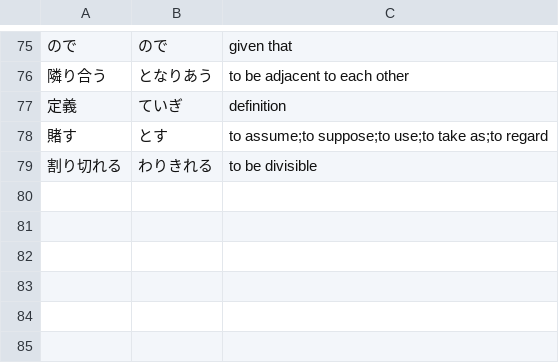
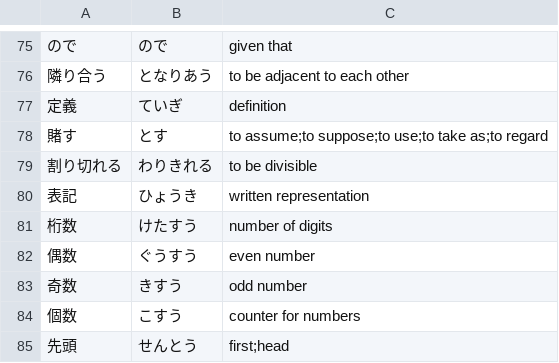
Before and after one commit to Vicfred/yougo, a CSV file: yougo.csv, drawn as a sheet; only a part is shown, gaps mark what is left out.

Commit message:
vocab from abc136b

```diff
--- a/yougo.csv
+++ b/yougo.csv
@@ -79 +79,7 @@
 割り切れる,わりきれる,to be divisible
+表記,ひょうき,written representation
+桁数,けたすう,number of digits
+偶数,ぐうすう,even number
+奇数,きすう,odd number
+個数,こすう,counter for numbers
+先頭,せんとう,first;head
```
